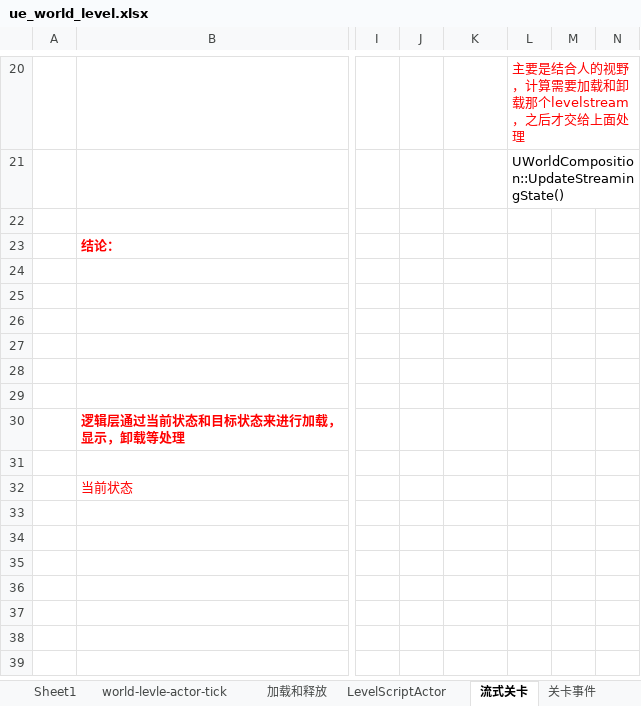
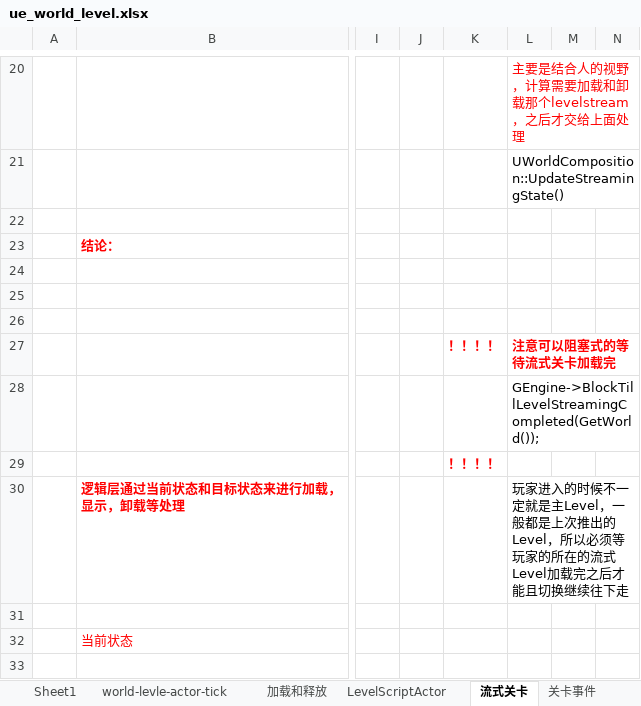
Before and after one commit to guanzhongdaoke/ue, an Excel workbook: doc/ue_world_level.xlsx, sheet 流式关卡, drawn as a sheet; only a part is shown, gaps mark what is left out; the shorter side is filled out with more unchanged rows; values as stored, in another font and other column widths than the file's, no borders; rows hold the shown columns only; the diff names each change by its address in the sheet, - before the commit and + after, or states it on an @@ line.

```diff
--- a/doc/ue_world_level.xlsx (sheet 流式关卡)
+++ b/doc/ue_world_level.xlsx (sheet 流式关卡)
-row 27: (empty)
+row 27:  |  |  |  | ！！！！ | 注意可以阻塞式的等待流式关卡加载完
-L28: (empty)
+L28: GEngine->BlockTillLevelStreamingCompleted(GetWorld());
-K29: (empty)
+K29: ！！！！
-L30: (empty)
+L30: 玩家进入的时候不一定就是主Level，一般都是上次推出的Level，所以必须等玩家的所在的流式Level加载完之后才能且切换继续往下走
```
Also changed, not shown: sheet UWorldComposition, sheet 关卡流送体积域, other sheet tabs, doc/ue5_worldpartition.xlsx, doc/ue_APlayerStart.xlsx, 3 other files.
